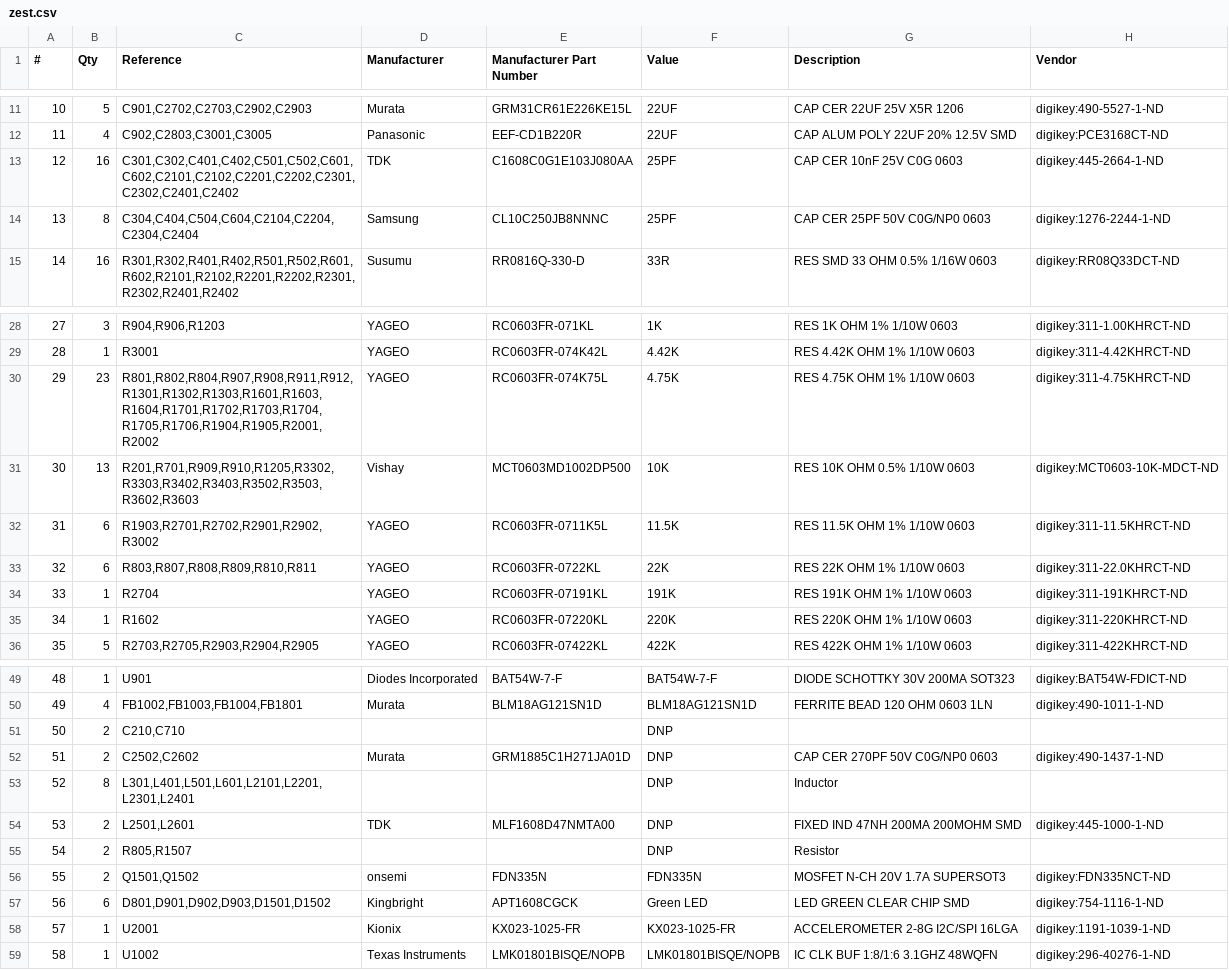
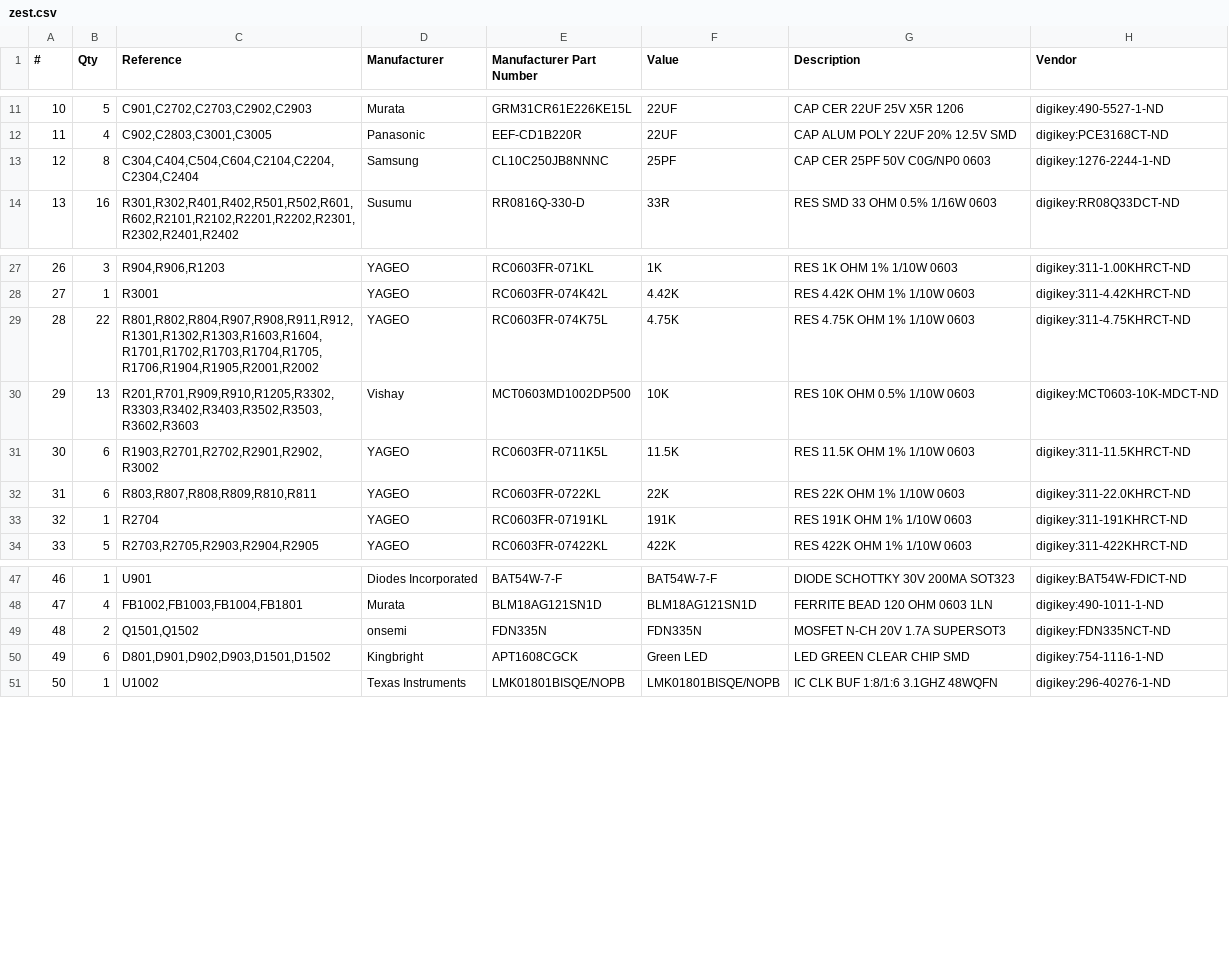
Before and after one commit to osprey-dcs/zest, a CSV file: Fabrication/Bom/zest.csv, drawn as a sheet; only a part is shown, gaps mark what is left out; removed rows and columns are numbered as before the commit, all else as after; the diff covers the shown part only; the diff names each change by its address in the sheet, - before the commit and + after, or states it on an @@ line.

Commit message:
Properly attributed DNP parts; Added Fabrication Notes
-Properly attributed various DNP in the project;
This includes: C210.C710,C1601,C2502,C2602,L2501,R1507,L2601,R1601,R805
- I changed the accelerometer and microphone (+it's filter)to DNP parts
  Note: both of these are obsolete parts. As part of this change I Changed R1602 (part of mic buffer) from 220k to 0R. The removal of these parts should in no way negatively effect the rest of the circuit.
-I fixed the 'value' attribute of XMER2501&XMER2601 from 'TC4-6+' -> 'TC4-6T+'
- I added some fabrication notes to the F.Fab Layer

```diff
--- a/Fabrication/Bom/zest.csv
+++ b/Fabrication/Bom/zest.csv
-row 13: 12 | 16 | C301,C302,C401,C402,C501,C502,C601,C602,C2101,C2102,C2201,C2202,C2301,C2302,C2401,C2402 | TDK | C1608C0G1E103J080AA | 25PF | CAP CER 10nF 25V C0G 0603 | digikey:445-2664-1-ND
@@ column A (#) renumbered from row 13 down @@
-B29 (Qty): 23
+B29 (Qty): 22
-C29 (Reference): R801,R802,R804,R907,R908,R911,R912,R1301,R1302,R1303,R1601,R1603,R1604,R1701,R1702,R1703,R1704,R1705,R1706,R1904,R1905,R2001,R2002
+C29 (Reference): R801,R802,R804,R907,R908,R911,R912,R1301,R1302,R1303,R1603,R1604,R1701,R1702,R1703,R1704,R1705,R1706,R1904,R1905,R2001,R2002
-row 35: 34 | 1 | R1602 | YAGEO | RC0603FR-07220KL | 220K | RES 220K OHM 1% 1/10W 0603 | digikey:311-220KHRCT-ND
-row 51: 50 | 2 | C210,C710 |  |  | DNP
-row 52: 51 | 2 | C2502,C2602 | Murata | GRM1885C1H271JA01D | DNP | CAP CER 270PF 50V C0G/NP0 0603 | digikey:490-1437-1-ND
-row 53: 52 | 8 | L301,L401,L501,L601,L2101,L2201,L2301,L2401 |  |  | DNP | Inductor
-row 54: 53 | 2 | L2501,L2601 | TDK | MLF1608D47NMTA00 | DNP | FIXED IND 47NH 200MA 200MOHM SMD | digikey:445-1000-1-ND
-row 55: 54 | 2 | R805,R1507 |  |  | DNP | Resistor
-row 58: 57 | 1 | U2001 | Kionix | KX023-1025-FR | KX023-1025-FR | ACCELEROMETER 2-8G I2C/SPI 16LGA | digikey:1191-1039-1-ND
```
Also changed, not shown: 1 removed row and 5 edited cells elsewhere in this file, 10 other files.
